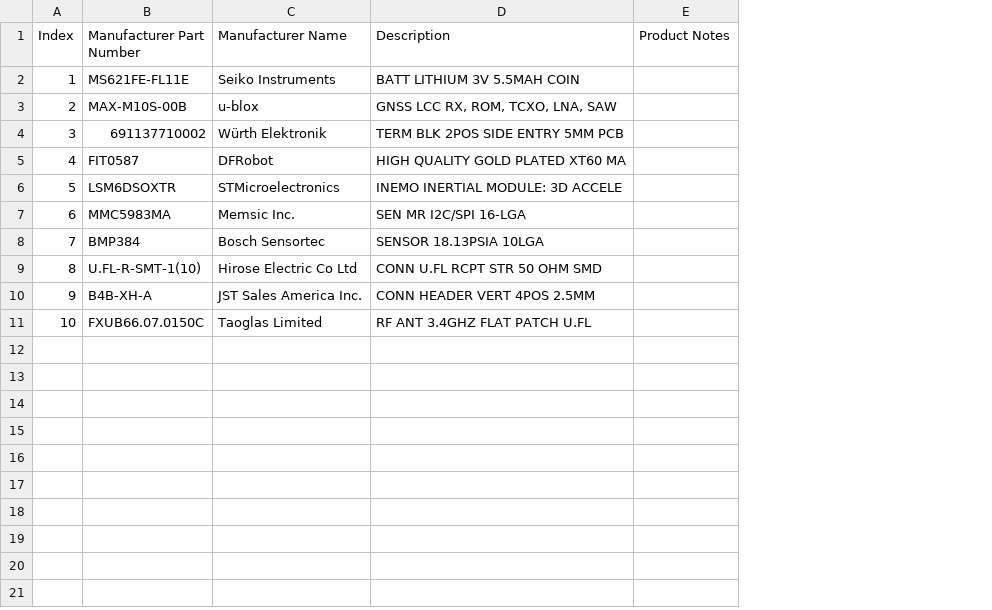
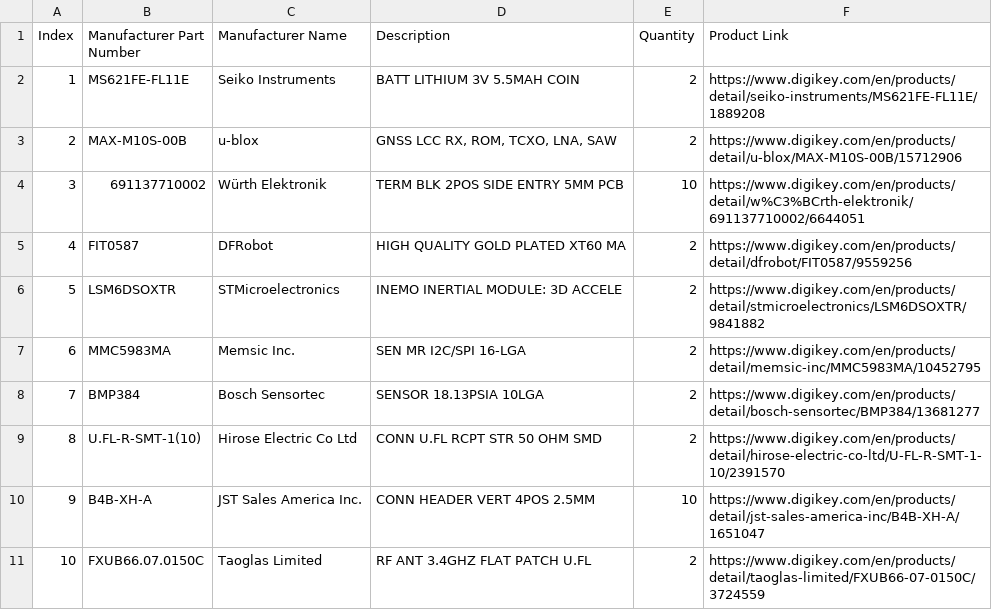
Before and after one commit to someonelse20/flight-controller, a CSV file: production/digikey-bom.csv, drawn as a sheet; removed rows and columns are numbered as before the commit, all else as after; the diff names each change by its address in the sheet, - before the commit and + after, or states it on an @@ line.

Commit message:
Update digikey-bom.csv

```diff
--- a/production/digikey-bom.csv
+++ b/production/digikey-bom.csv
-column E (Product Notes), empty
+column E (Quantity), rows 2-11: 2 | 2 | 10 | 2 | 2 | 2 | 2 | 2 | 10 | 2
+column F (Product Link), rows 2-11: https://www.digikey.com/en/products/detail/seiko-instruments/MS621FE-FL11E/1889208 | https://www.digikey.com/en/products/detail/u-blox/MAX-M10S-00B/15712906 | https://www.digikey.com/en/products/detail/w%C3%BCrth-elektronik/691137710002/6644051 | https://www.digikey.com/en/products/detail/dfrobot/FIT0587/9559256 | https://www.digikey.com/en/products/detail/stmicroelectronics/LSM6DSOXTR/9841882 | https://www.digikey.com/en/products/detail/memsic-inc/MMC5983MA/10452795 | https://www.digikey.com/en/products/detail/bosch-sensortec/BMP384/13681277 | https://www.digikey.com/en/products/detail/hirose-electric-co-ltd/U-FL-R-SMT-1-10/2391570 | https://www.digikey.com/en/products/detail/jst-sales-america-inc/B4B-XH-A/1651047 | https://www.digikey.com/en/products/detail/taoglas-limited/FXUB66-07-0150C/3724559
```
